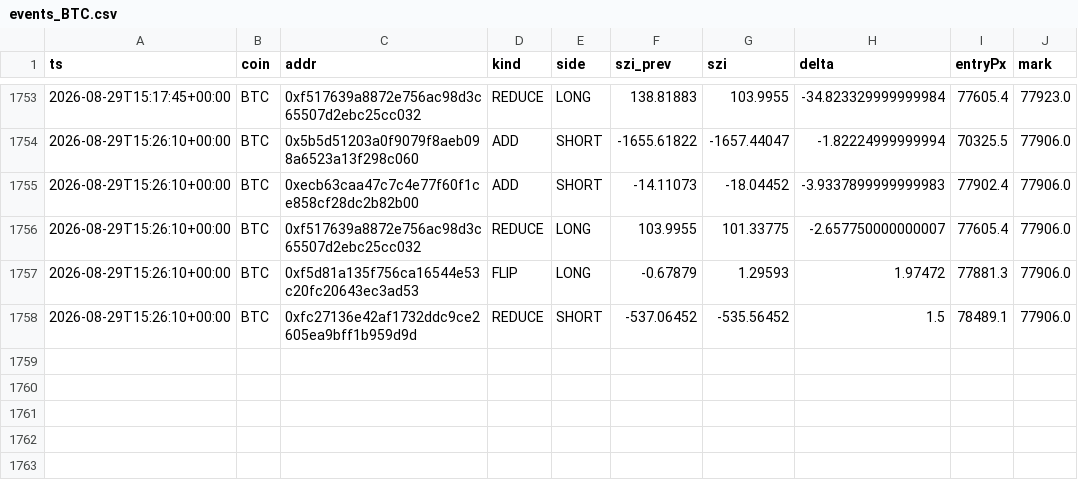
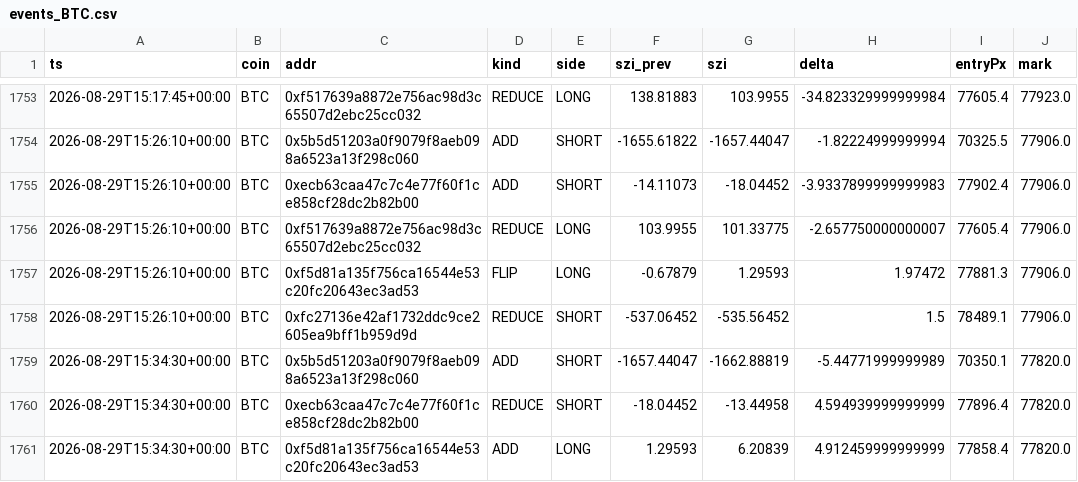
Before and after one commit to usa519831-tech/hl-whale-tracker, a CSV file: data/events_BTC.csv, drawn as a sheet; only a part is shown, gaps mark what is left out.

```diff
--- a/data/events_BTC.csv
+++ b/data/events_BTC.csv
@@ -1758 +1758,4 @@ ts,coin,addr,kind,side,szi_prev,szi,delta,entryPx,mark
 2026-08-29T15:26:10+00:00,BTC,0xfc27136e42af1732ddc9ce2605ea9bff1b959d9d,REDUCE,SHORT,-537.06452,-535.56452,1.5,78489.1,77906.0
+2026-08-29T15:34:30+00:00,BTC,0x5b5d51203a0f9079f8aeb098a6523a13f298c060,ADD,SHORT,-1657.44047,-1662.88819,-5.44771999999989,70350.1,77820.0
+2026-08-29T15:34:30+00:00,BTC,0xecb63caa47c7c4e77f60f1ce858cf28dc2b82b00,REDUCE,SHORT,-18.04452,-13.44958,4.594939999999999,77896.4,77820.0
+2026-08-29T15:34:30+00:00,BTC,0xf5d81a135f756ca16544e53c20fc20643ec3ad53,ADD,LONG,1.29593,6.20839,4.912459999999999,77858.4,77820.0
```
Also changed, not shown: data/agg_BTC.csv, data/agg_ETH.csv, 5 other files.
